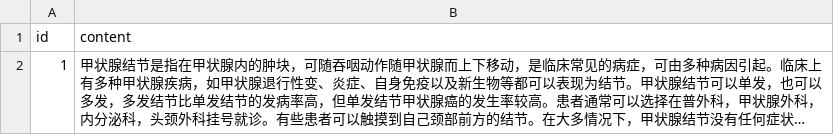
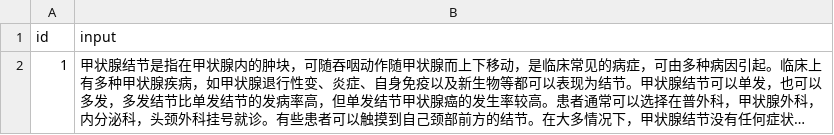
Before and after one commit to OpenSPG/openspg, a CSV file: python/medical/builder/job/data/Disease.csv, drawn as a sheet; long unchanged cells end in …; the diff names each change by its address in the sheet, - before the commit and + after, or states it on an @@ line.

```diff
--- a/python/medical/builder/job/data/Disease.csv
+++ b/python/medical/builder/job/data/Disease.csv
-B1: content
+B1: input
```
Also changed, not shown: 44 other files.
